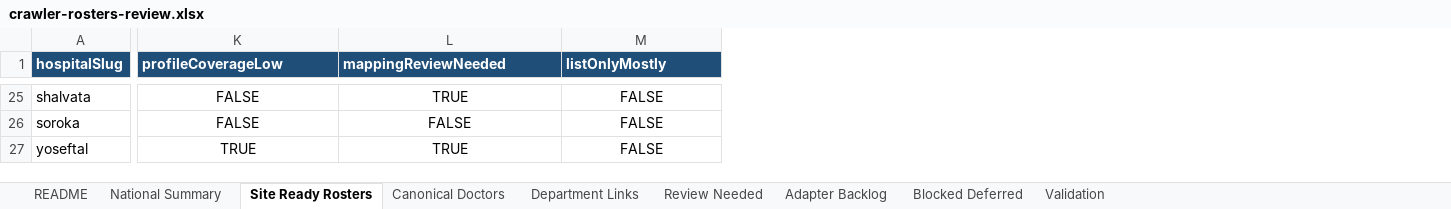
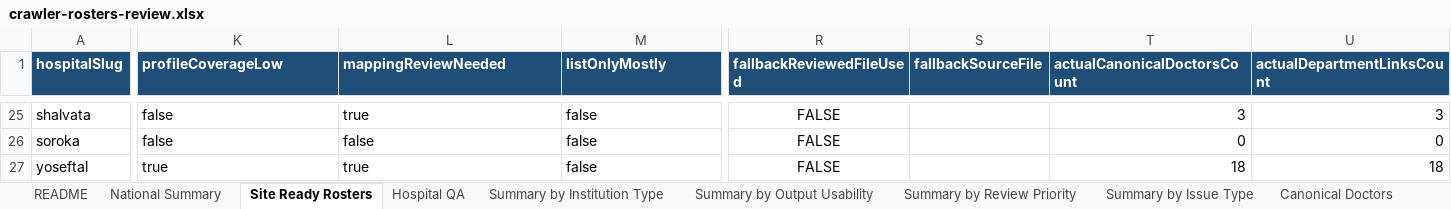
Before and after one commit to tomerswechinskymoh-sudo/med-departments-israel, an Excel workbook: data/crawler/hospitals/review-exports/crawler-rosters-review.xlsx, sheet Site Ready Rosters, drawn as a sheet; only a part is shown, gaps mark what is left out; values as stored, in another font and other column widths than the file's, no borders; the diff covers the shown part only; the diff names each change by its address in the sheet, - before the commit and + after, or states it on an @@ line.

Commit message:
Improve crawler Excel review workbook quality

```diff
--- a/data/crawler/hospitals/review-exports/crawler-rosters-review.xlsx (sheet Site Ready Rosters)
+++ b/data/crawler/hospitals/review-exports/crawler-rosters-review.xlsx (sheet Site Ready Rosters)
+sheet tab: Hospital QA
+sheet tab: Summary by Institution Type
+sheet tab: Summary by Output Usability
+sheet tab: Summary by Review Priority
+sheet tab: Summary by Issue Type
+column R (fallbackReviewedFileUsed), rows 25-27: all FALSE
+column S (fallbackSourceFile), empty
+column T (actualCanonicalDoctorsCount), rows 25-27: 3 | 0 | 18
+column U (actualDepartmentLinksCount), rows 25-27: 3 | 0 | 18
-K25:M27 alignment: center
+K25:M27 alignment: left
-K25:K26 (profileCoverageLow): FALSE
+K25:K26 (profileCoverageLow): false
-L25 (mappingReviewNeeded): TRUE
+L25 (mappingReviewNeeded): true
-M25:M27 (listOnlyMostly): FALSE
+M25:M27 (listOnlyMostly): false
-L26 (mappingReviewNeeded): FALSE
+L26 (mappingReviewNeeded): false
-K27 (profileCoverageLow): TRUE
+K27 (profileCoverageLow): true
-L27 (mappingReviewNeeded): TRUE
+L27 (mappingReviewNeeded): true
```
Also changed, not shown: 1 added row, 1 removed row, 133 edited cells and cell formats elsewhere in this sheet, sheet Review Needed, sheet Department Links, sheet Canonical Doctors, sheet Validation, sheet README, sheet National Summary, 16 other files.
